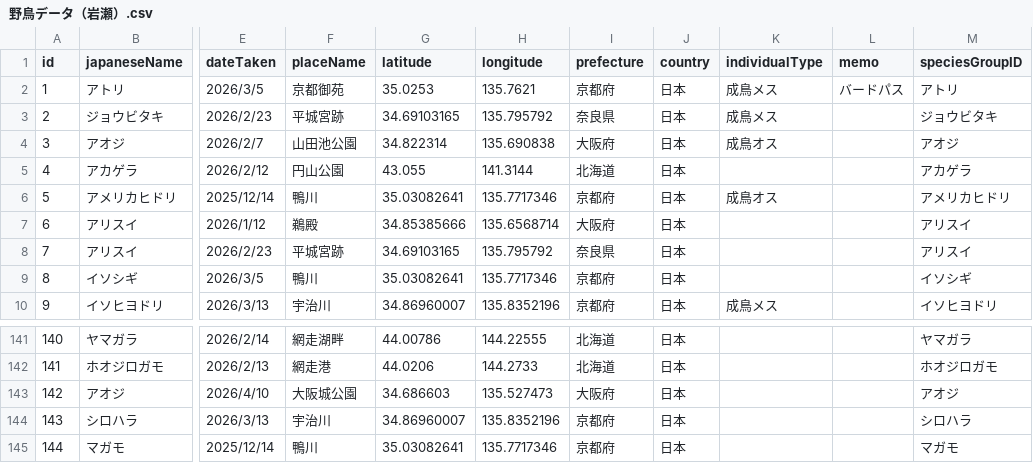
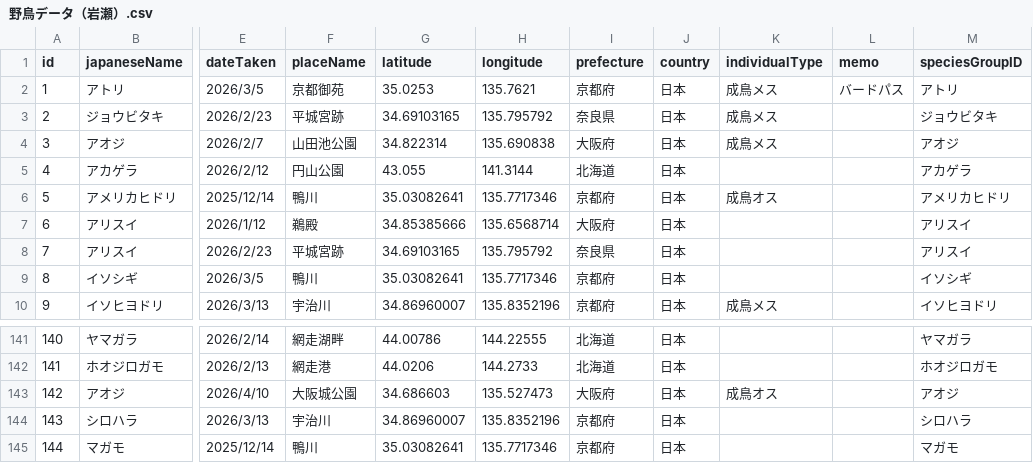
Before and after one commit to iwaiwaiwase/bird-site-re, a CSV file: データ更新用/野鳥データ（岩瀬）.csv, drawn as a sheet; only a part is shown, gaps mark what is left out; the diff names each change by its address in the sheet, - before the commit and + after, or states it on an @@ line.

Commit message:
データ更新

```diff
--- a/データ更新用/野鳥データ（岩瀬）.csv
+++ b/データ更新用/野鳥データ（岩瀬）.csv
-K4 (individualType): 成鳥オス
+K4 (individualType): 成鳥メス
-K143 (individualType): (empty)
+K143 (individualType): 成鳥オス
```
